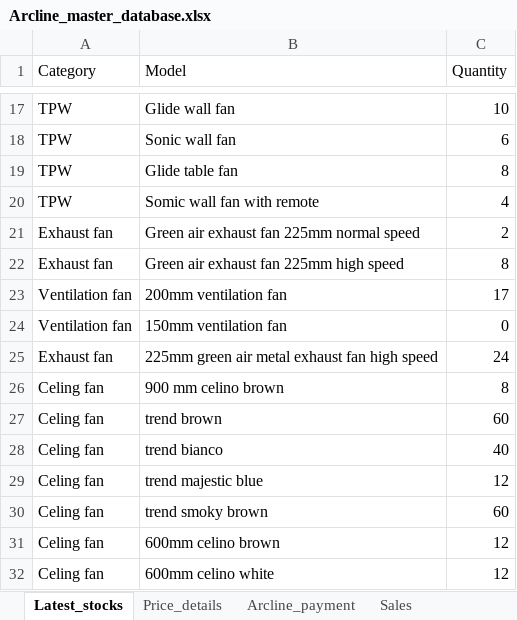
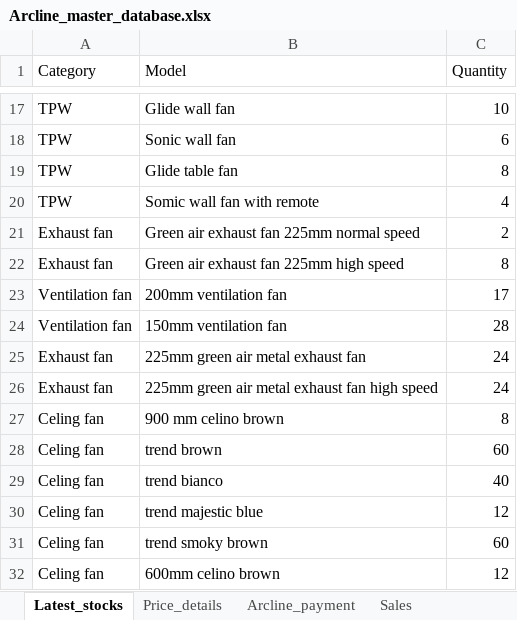
Before and after one commit to lohith0501/Rathnas, an Excel workbook: Arcline_master_database.xlsx, sheet Latest_stocks, drawn as a sheet; only a part is shown, gaps mark what is left out; the shorter side is filled out with more unchanged rows; values as stored, in another font and other column widths than the file's, no borders; the diff names each change by its address in the sheet, - before the commit and + after, or states it on an @@ line.

Commit message:
Add files via upload

```diff
--- a/Arcline_master_database.xlsx (sheet Latest_stocks)
+++ b/Arcline_master_database.xlsx (sheet Latest_stocks)
-C24 (Quantity): 0
+C24 (Quantity): 28
+row 25: Exhaust fan | 225mm green air metal exhaust fan | 24
```
Also changed, not shown: sheet Price_details.
